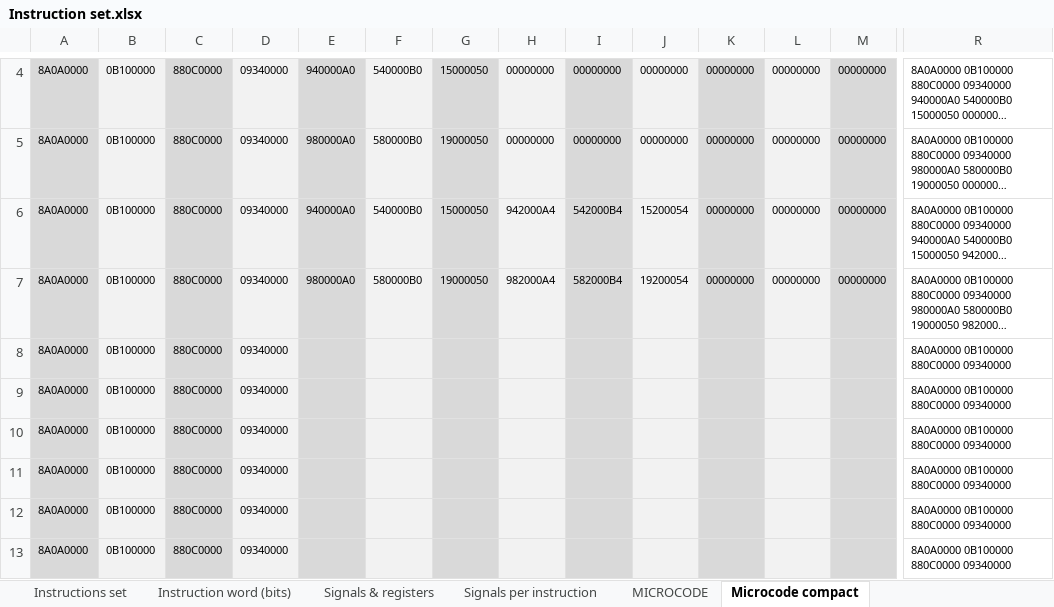
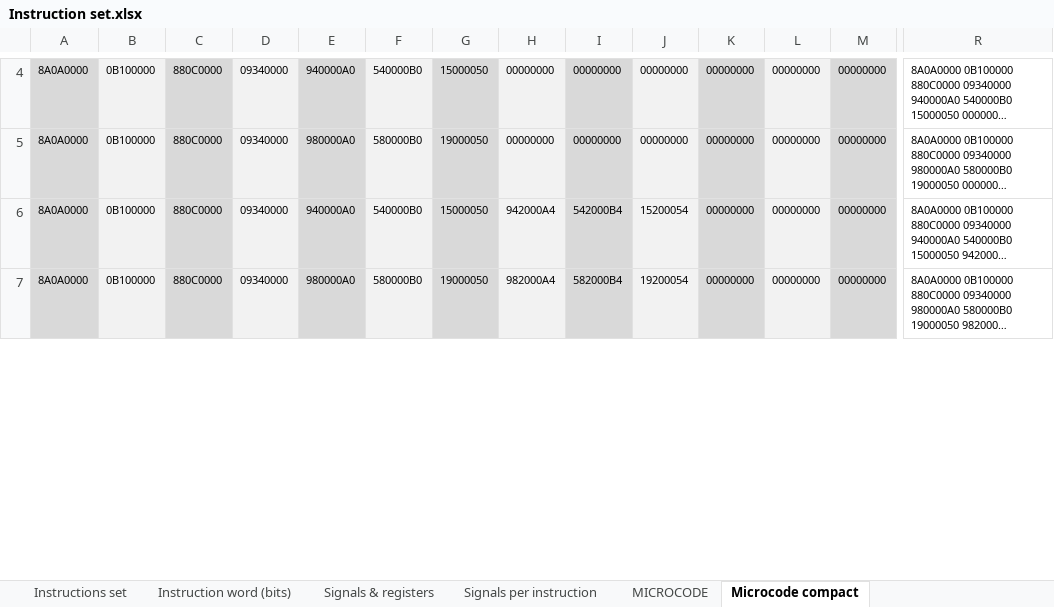
Before and after one commit to edopast/HITCH8, an Excel workbook: Instruction set.xlsx, sheet Microcode compact, drawn as a sheet; only a part is shown, gaps mark what is left out; long unchanged cells end in …; values as stored, in another font and other column widths than the file's, no borders; removed rows and columns are numbered as before the commit, all else as after; rows hold the shown columns only; the diff covers the shown part only; the diff names each change by its address in the sheet, - before the commit and + after, or states it on an @@ line.

Commit message:
microcode for SHR/SHRA/SHL 8/16bit completed - TO BE TESTEDgit add .!

```diff
--- a/Instruction set.xlsx (sheet Microcode compact)
+++ b/Instruction set.xlsx (sheet Microcode compact)
-row 8: 8A0A0000 | 0B100000 | 880C0000 | 09340000 |  |  |  |  |  |  |  |  |  | 8A0A0000 0B100000 880C0000 09340000
-row 9: 8A0A0000 | 0B100000 | 880C0000 | 09340000 |  |  |  |  |  |  |  |  |  | 8A0A0000 0B100000 880C0000 09340000
-row 10: 8A0A0000 | 0B100000 | 880C0000 | 09340000 |  |  |  |  |  |  |  |  |  | 8A0A0000 0B100000 880C0000 09340000
-row 11: 8A0A0000 | 0B100000 | 880C0000 | 09340000 |  |  |  |  |  |  |  |  |  | 8A0A0000 0B100000 880C0000 09340000
-row 12: 8A0A0000 | 0B100000 | 880C0000 | 09340000 |  |  |  |  |  |  |  |  |  | 8A0A0000 0B100000 880C0000 09340000
-row 13: 8A0A0000 | 0B100000 | 880C0000 | 09340000 |  |  |  |  |  |  |  |  |  | 8A0A0000 0B100000 880C0000 09340000
```
Also changed, not shown: 48 added rows and 42 removed rows elsewhere in this sheet, sheet MICROCODE, sheet Signals per instruction, formulas that keep their value.
